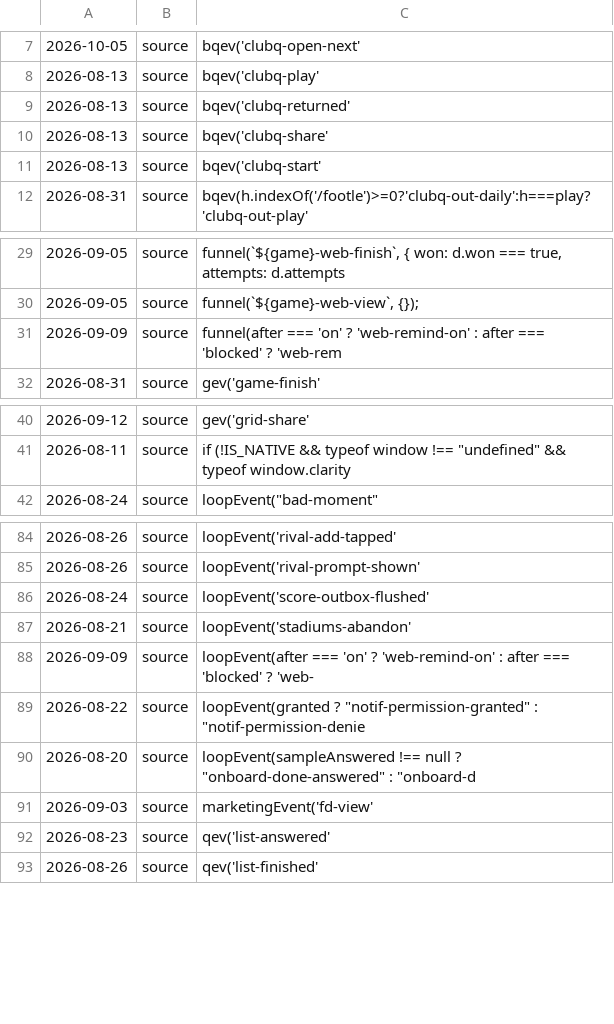
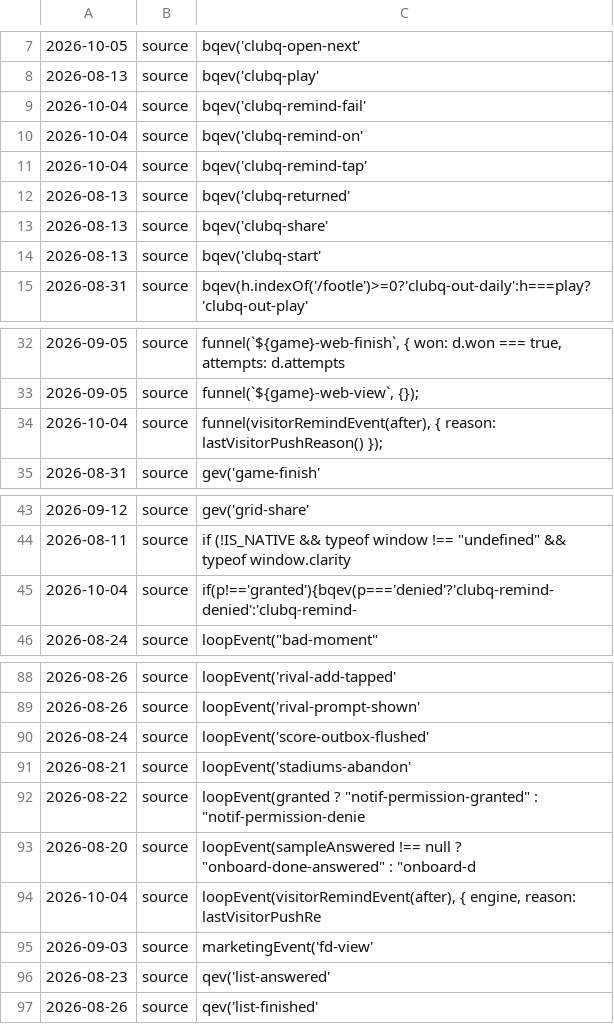
Before and after one commit to honningdvergen/ball-iq, a TSV file: .audit/instrument-birthdays.tsv, drawn as a sheet; only a part is shown, gaps mark what is left out.

```diff
--- a/.audit/instrument-birthdays.tsv
+++ b/.audit/instrument-birthdays.tsv
@@ -8,2 +8,5 @@
 2026-08-13	source	bqev('clubq-play'
+2026-10-04	source	bqev('clubq-remind-fail'
+2026-10-04	source	bqev('clubq-remind-on'
+2026-10-04	source	bqev('clubq-remind-tap'
 2026-08-13	source	bqev('clubq-returned'
@@ -30,3 +33,3 @@
 2026-09-05	source	funnel(`${game}-web-view`, {});
-2026-09-09	source	funnel(after === 'on' ? 'web-remind-on' : after === 'blocked' ? 'web-rem
+2026-10-04	source	funnel(visitorRemindEvent(after), { reason: lastVisitorPushReason() });
 2026-08-31	source	gev('game-finish'
@@ -41,2 +44,3 @@
 2026-08-11	source	if (!IS_NATIVE && typeof window !== "undefined" && typeof window.clarity
+2026-10-04	source	if(p!=='granted'){bqev(p==='denied'?'clubq-remind-denied':'clubq-remind-
 2026-08-24	source	loopEvent("bad-moment"
@@ -87,5 +91,5 @@
 2026-08-21	source	loopEvent('stadiums-abandon'
-2026-09-09	source	loopEvent(after === 'on' ? 'web-remind-on' : after === 'blocked' ? 'web-
 2026-08-22	source	loopEvent(granted ? "notif-permission-granted" : "notif-permission-denie
 2026-08-20	source	loopEvent(sampleAnswered !== null ? "onboard-done-answered" : "onboard-d
+2026-10-04	source	loopEvent(visitorRemindEvent(after), { engine, reason: lastVisitorPushRe
 2026-09-03	source	marketingEvent('fd-view'
```
Also changed, not shown: 5 other files.
